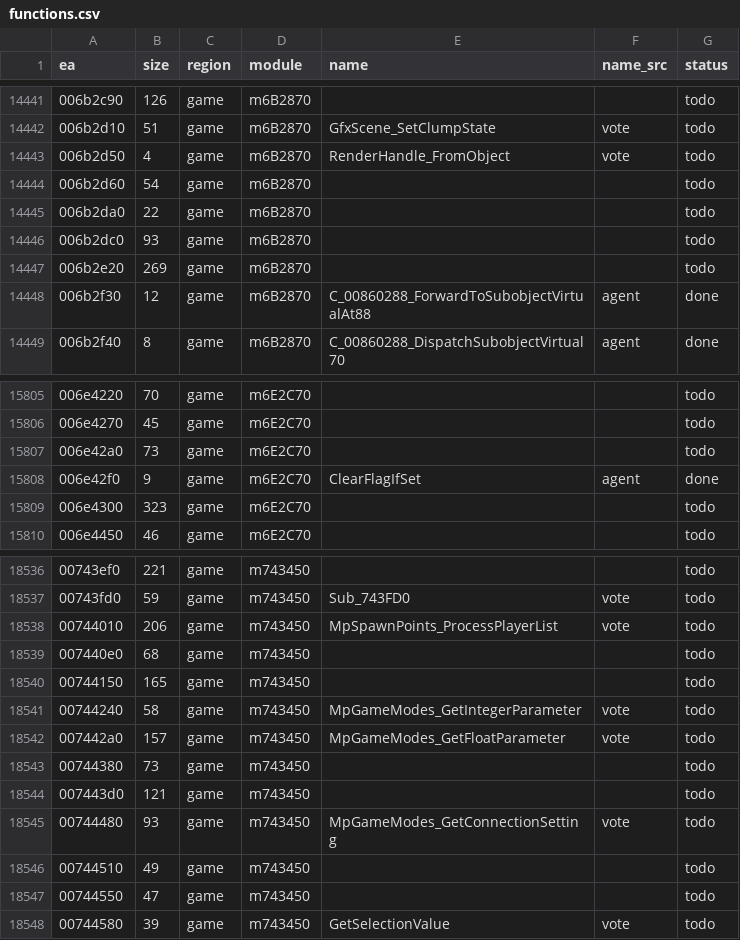
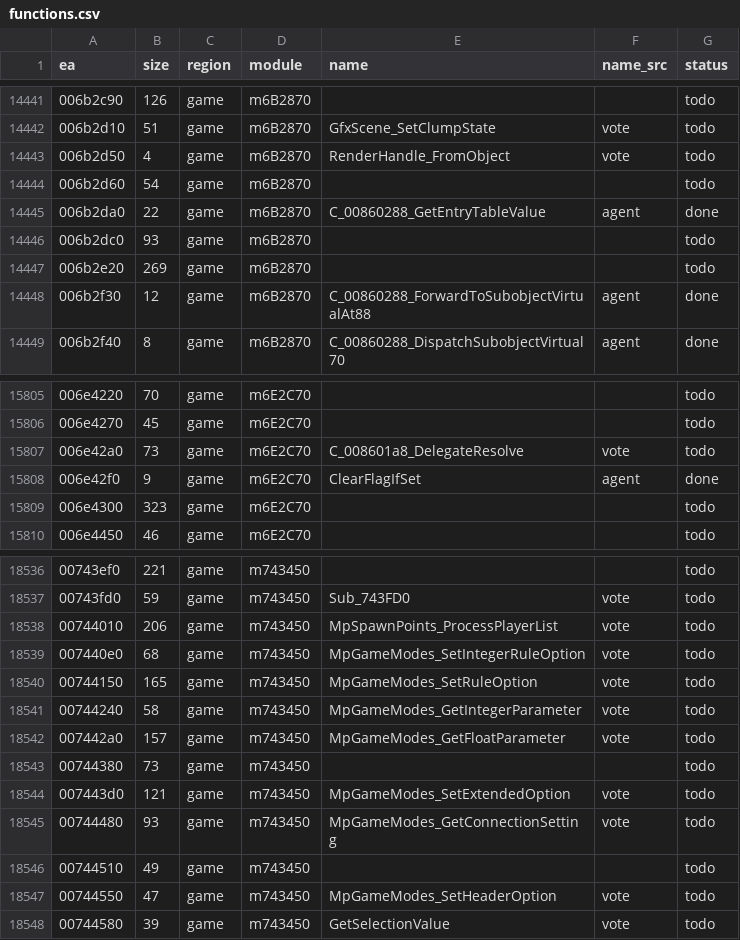
Before and after one commit to eonflux7/csf-re, a CSV file: db/functions.csv, drawn as a sheet; only a part is shown, gaps mark what is left out; the diff covers the shown part only.

```diff
--- a/db/functions.csv
+++ b/db/functions.csv
@@ -14444,3 +14444,3 @@ ea,size,region,module,name,name_src,status
 006b2d60,54,game,m6B2870,,,todo
-006b2da0,22,game,m6B2870,,,todo
+006b2da0,22,game,m6B2870,C_00860288_GetEntryTableValue,agent,done
 006b2dc0,93,game,m6B2870,,,todo
@@ -15806,3 +15806,3 @@ ea,size,region,module,name,name_src,status
 006e4270,45,game,m6E2C70,,,todo
-006e42a0,73,game,m6E2C70,,,todo
+006e42a0,73,game,m6E2C70,C_008601a8_DelegateResolve,vote,todo
 006e42f0,9,game,m6E2C70,ClearFlagIfSet,agent,done
@@ -18538,4 +18538,4 @@ ea,size,region,module,name,name_src,status
 00744010,206,game,m743450,MpSpawnPoints_ProcessPlayerList,vote,todo
-007440e0,68,game,m743450,,,todo
-00744150,165,game,m743450,,,todo
+007440e0,68,game,m743450,MpGameModes_SetIntegerRuleOption,vote,todo
+00744150,165,game,m743450,MpGameModes_SetRuleOption,vote,todo
 00744240,58,game,m743450,MpGameModes_GetIntegerParameter,vote,todo
@@ -18543,6 +18543,6 @@ ea,size,region,module,name,name_src,status
 00744380,73,game,m743450,,,todo
-007443d0,121,game,m743450,,,todo
+007443d0,121,game,m743450,MpGameModes_SetExtendedOption,vote,todo
 00744480,93,game,m743450,MpGameModes_GetConnectionSetting,vote,todo
 00744510,49,game,m743450,,,todo
-00744550,47,game,m743450,,,todo
+00744550,47,game,m743450,MpGameModes_SetHeaderOption,vote,todo
 00744580,39,game,m743450,GetSelectionValue,vote,todo
```
Also changed, not shown: 54 edited cells elsewhere in this file, 21 other files.
